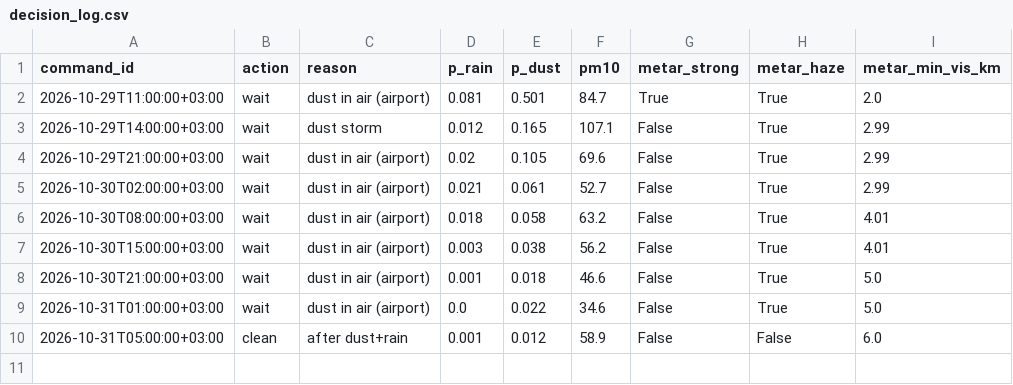
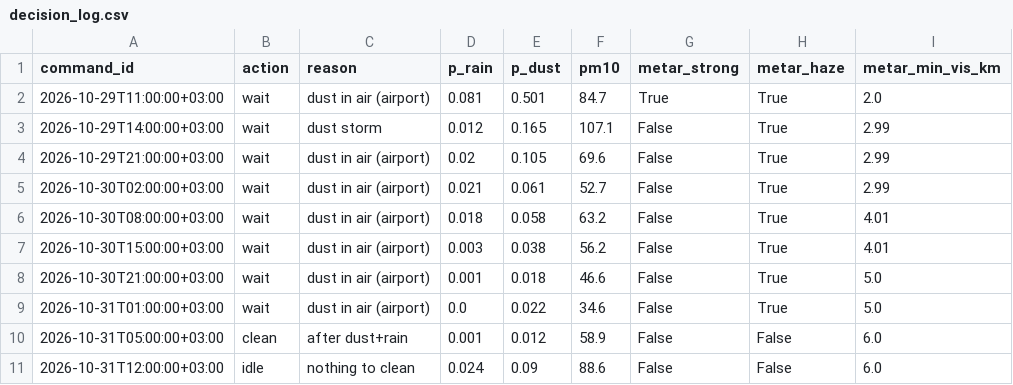
Before and after one commit to abdalhafadle-source/AI_Weather_Project, a CSV file: output/decision_log.csv, drawn as a sheet; the diff names each change by its address in the sheet, - before the commit and + after, or states it on an @@ line.

```diff
--- a/output/decision_log.csv
+++ b/output/decision_log.csv
+row 11: 2026-10-31T12:00:00+03:00 | idle | nothing to clean | 0.024 | 0.09 | 88.6 | False | False | 6.0
```
Also changed, not shown: 2 other files.
